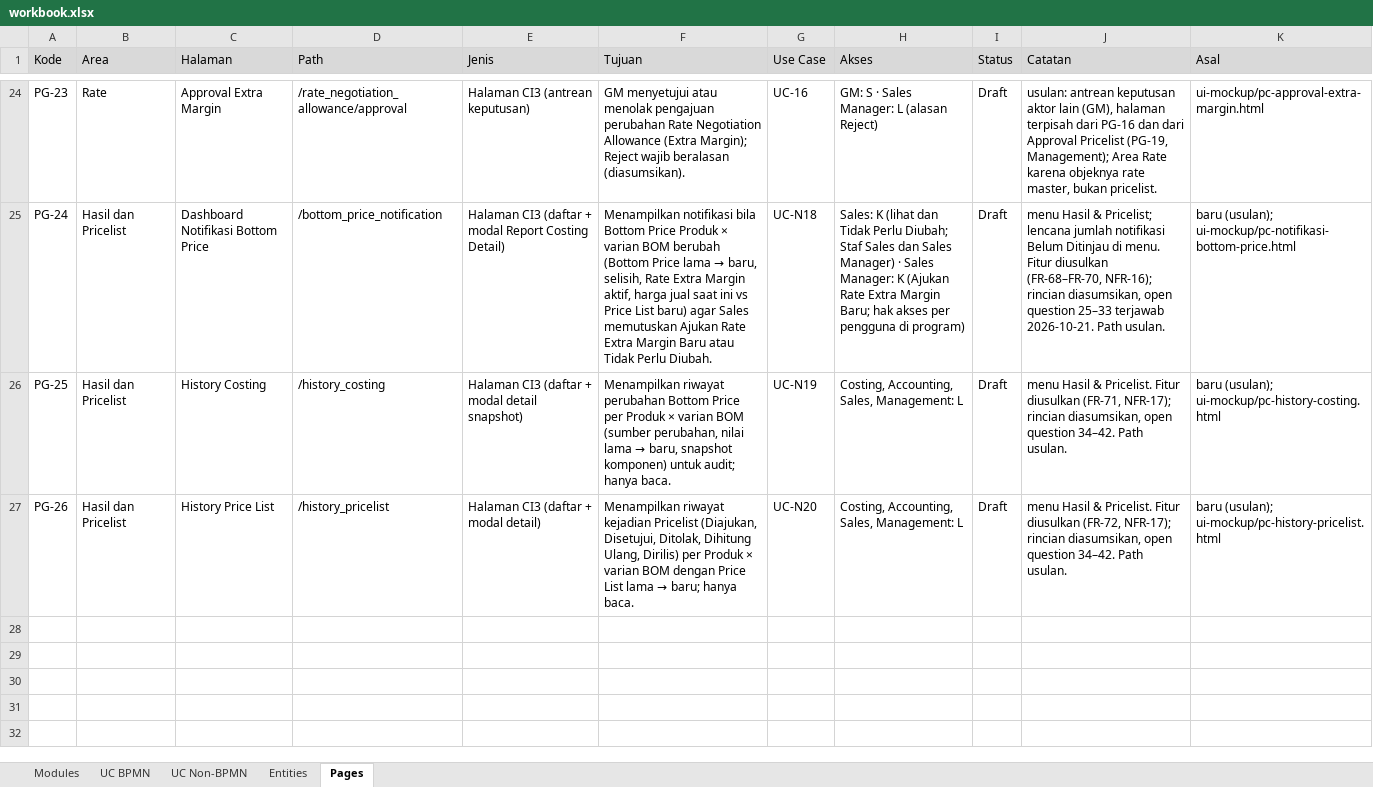
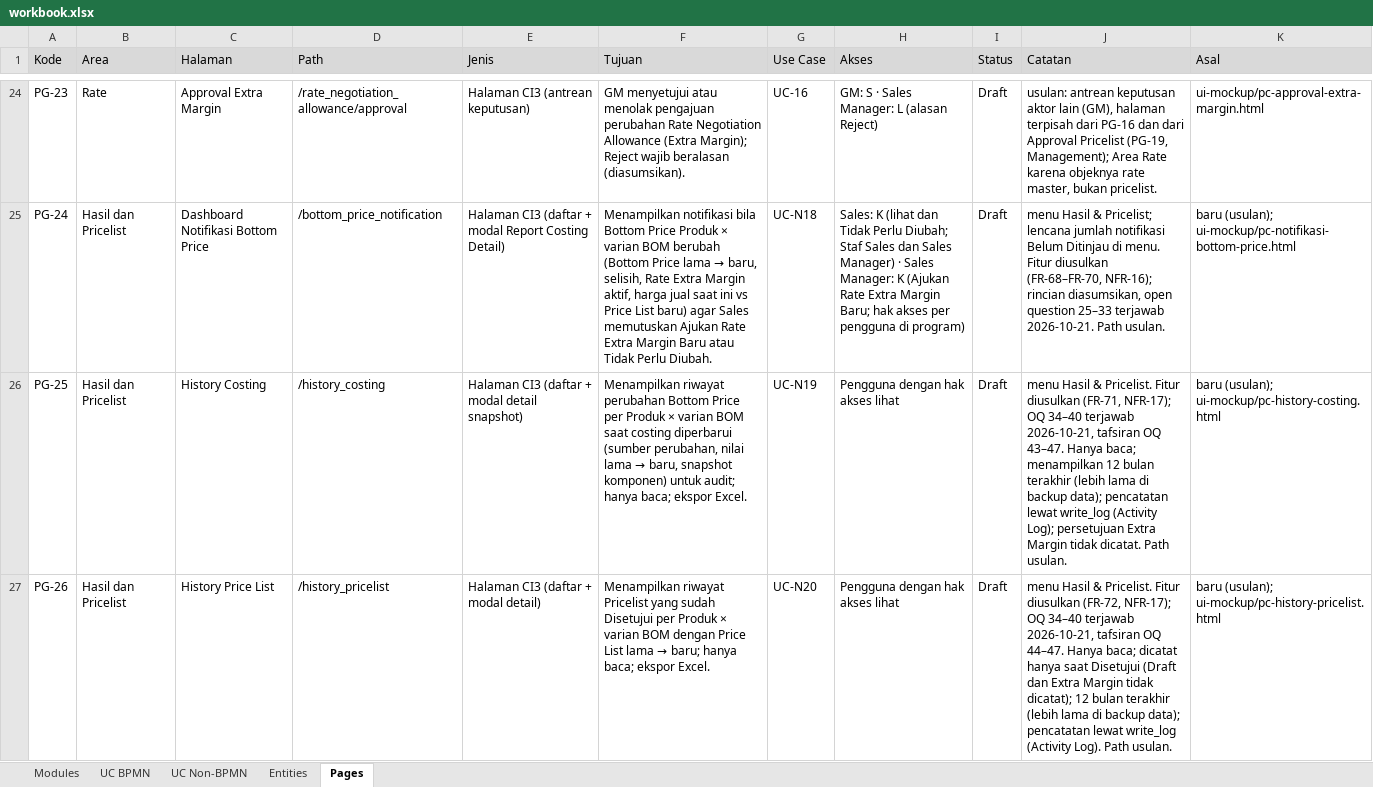
Before and after one commit to itsentral/hfg, an Excel workbook: specs/docs/workbook.xlsx, sheet Pages, drawn as a sheet; only a part is shown, gaps mark what is left out; values as stored, in another font and other column widths than the file's, no borders; the diff names each change by its address in the sheet, - before the commit and + after, or states it on an @@ line.

```diff
--- a/specs/docs/workbook.xlsx (sheet Pages)
+++ b/specs/docs/workbook.xlsx (sheet Pages)
@@ F26 (Tujuan): …varian BOM (sumber perubahan, nilai lama → baru, snapshot komponen) untuk audit; hanya baca. → …varian BOM saat costing diperbarui (sumber perubahan, nilai lama → baru, snapshot komponen) untuk audit; hanya baca; ekspor Excel. @@
-H26:H27 (Akses): Costing, Accounting, Sales, Management: L
+H26:H27 (Akses): Pengguna dengan hak akses lihat
-J26 (Catatan): …(FR-71, NFR-17); rincian diasumsikan, open question 34–42. Path usulan.
+J26 (Catatan): …(FR-71, NFR-17); OQ 34–40 terjawab 2026-10-21, tafsiran OQ 43–47. Hanya baca; menampilkan 12 bulan terakhir (lebih lama di backup data); pencatatan lewat write_log (Activity Log); persetujuan Extra Margin tidak dicatat. Path usulan.
@@ F27 (Tujuan): Menampilkan riwayat kejadian Pricelist (Diajukan, Disetujui, Ditolak, Dihitung Ulang, Dirilis) per Produk × varian BOM dengan Price List lama → baru; hanya baca. → Menampilkan riwayat Pricelist yang sudah Disetujui per Produk × varian BOM dengan Price List lama → baru; hanya baca; ekspor Excel. @@
-J27 (Catatan): …(FR-72, NFR-17); rincian diasumsikan, open question 34–42. Path usulan.
+J27 (Catatan): …(FR-72, NFR-17); OQ 34–40 terjawab 2026-10-21, tafsiran OQ 44–47. Hanya baca; dicatat hanya saat Disetujui (Draft dan Extra Margin tidak dicatat); 12 bulan terakhir (lebih lama di backup data); pencatatan lewat write_log (Activity Log). Path usulan.
```
Also changed, not shown: sheet UC Non-BPMN, 6 other files.
